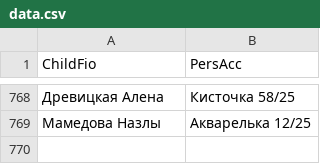
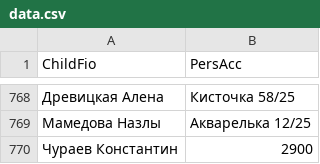
Before and after one commit to dshi4vlg-beep/qr, a CSV file: data.csv, drawn as a sheet; only a part is shown, gaps mark what is left out.

Commit message:
Update data.csv

```diff
--- a/data.csv
+++ b/data.csv
@@ -769 +769,2 @@ ChildFio;PersAcc
 Мамедова Назлы;Акварелька 12/25
+Чураев Константин;2900
```
